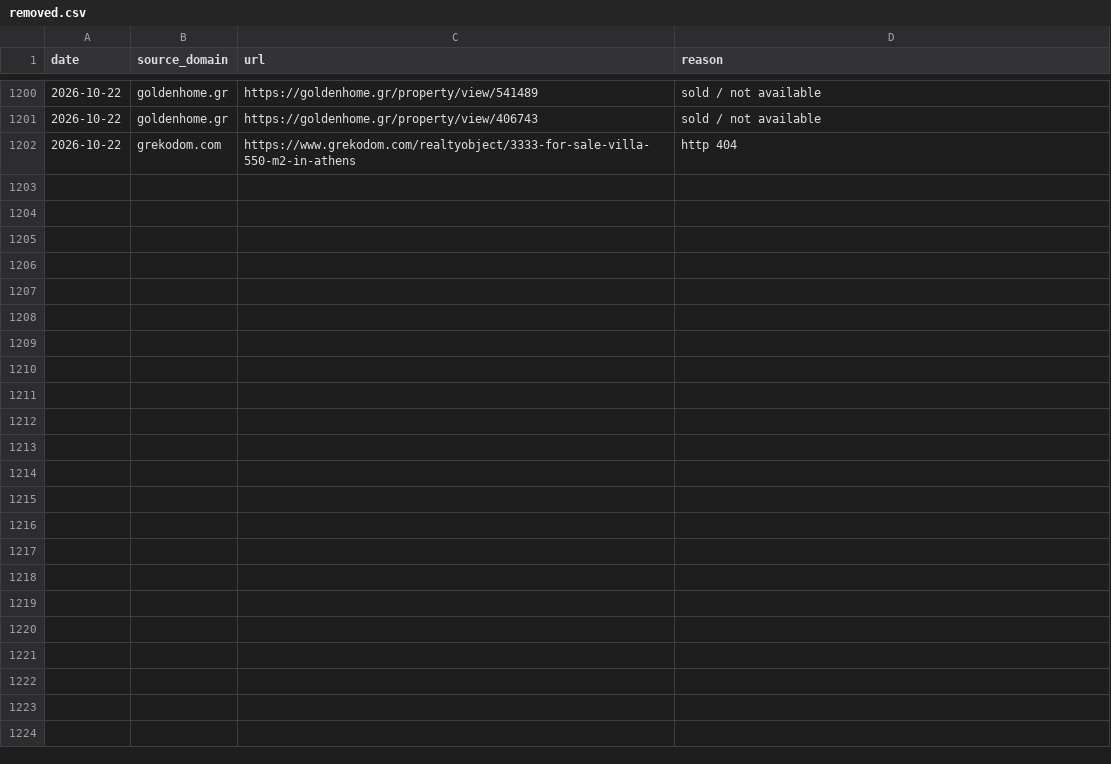
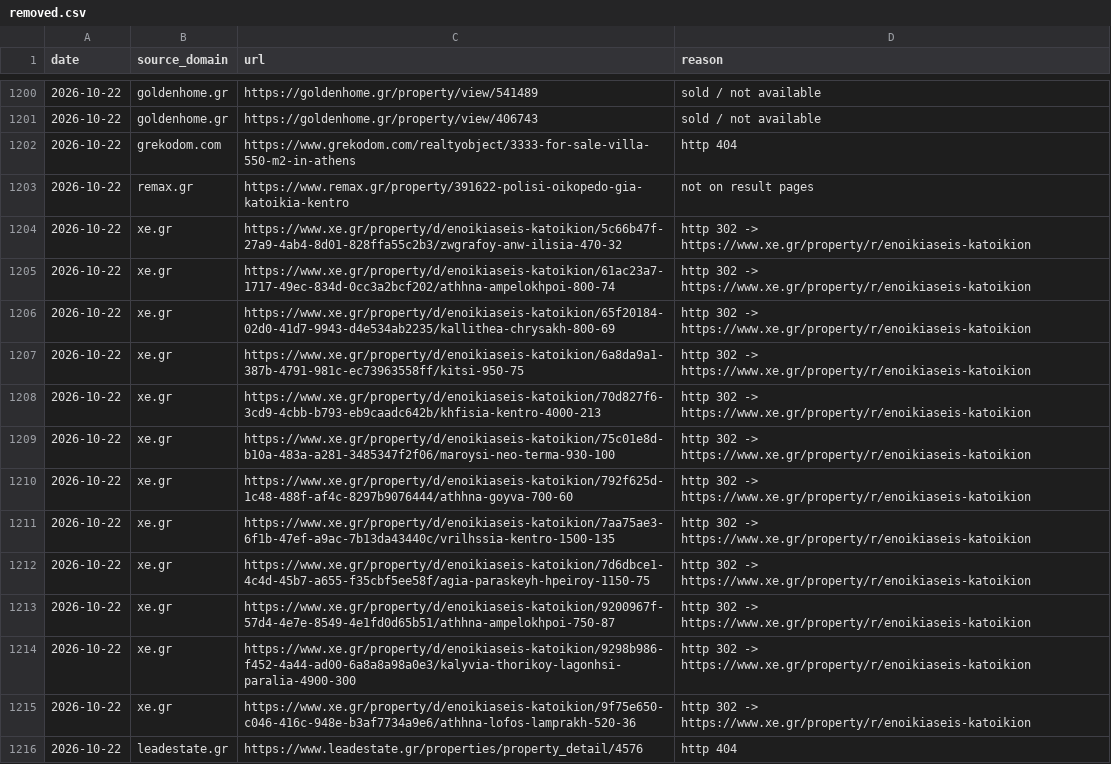
Before and after one commit to jenyshir-eng/Greece-real-estate, a CSV file: cities/athens/data/listings/removed.csv, drawn as a sheet; only a part is shown, gaps mark what is left out; the diff covers the shown part only.

Commit message:
Update 2026-10-22 22:25 (Athens): 267 new listings

```diff
--- a/cities/athens/data/listings/removed.csv
+++ b/cities/athens/data/listings/removed.csv
@@ -1202 +1202,15 @@ date,source_domain,url,reason
 2026-10-22,grekodom.com,https://www.grekodom.com/realtyobject/3333-for-sale-villa-550-m2-in-athens,http 404
+2026-10-22,remax.gr,https://www.remax.gr/property/391622-polisi-oikopedo-gia-katoikia-kentro,not on result pages
+2026-10-22,xe.gr,https://www.xe.gr/property/d/enoikiaseis-katoikion/5c66b47f-27a9-4ab4-8d01-828ffa55c2b3/zwgrafoy-anw-ilisia-470-32,http 302 -> https://www.xe.gr/property/r/enoikiaseis-katoikion
+2026-10-22,xe.gr,https://www.xe.gr/property/d/enoikiaseis-katoikion/61ac23a7-1717-49ec-834d-0cc3a2bcf202/athhna-ampelokhpoi-800-74,http 302 -> https://www.xe.gr/property/r/enoikiaseis-katoikion
+2026-10-22,xe.gr,https://www.xe.gr/property/d/enoikiaseis-katoikion/65f20184-02d0-41d7-9943-d4e534ab2235/kallithea-chrysakh-800-69,http 302 -> https://www.xe.gr/property/r/enoikiaseis-katoikion
+2026-10-22,xe.gr,https://www.xe.gr/property/d/enoikiaseis-katoikion/6a8da9a1-387b-4791-981c-ec73963558ff/kitsi-950-75,http 302 -> https://www.xe.gr/property/r/enoikiaseis-katoikion
+2026-10-22,xe.gr,https://www.xe.gr/property/d/enoikiaseis-katoikion/70d827f6-3cd9-4cbb-b793-eb9caadc642b/khfisia-kentro-4000-213,http 302 -> https://www.xe.gr/property/r/enoikiaseis-katoikion
+2026-10-22,xe.gr,https://www.xe.gr/property/d/enoikiaseis-katoikion/75c01e8d-b10a-483a-a281-3485347f2f06/maroysi-neo-terma-930-100,http 302 -> https://www.xe.gr/property/r/enoikiaseis-katoikion
+2026-10-22,xe.gr,https://www.xe.gr/property/d/enoikiaseis-katoikion/792f625d-1c48-488f-af4c-8297b9076444/athhna-goyva-700-60,http 302 -> https://www.xe.gr/property/r/enoikiaseis-katoikion
+2026-10-22,xe.gr,https://www.xe.gr/property/d/enoikiaseis-katoikion/7aa75ae3-6f1b-47ef-a9ac-7b13da43440c/vrilhssia-kentro-1500-135,http 302 -> https://www.xe.gr/property/r/enoikiaseis-katoikion
+2026-10-22,xe.gr,https://www.xe.gr/property/d/enoikiaseis-katoikion/7d6dbce1-4c4d-45b7-a655-f35cbf5ee58f/agia-paraskeyh-hpeiroy-1150-75,http 302 -> https://www.xe.gr/property/r/enoikiaseis-katoikion
+2026-10-22,xe.gr,https://www.xe.gr/property/d/enoikiaseis-katoikion/9200967f-57d4-4e7e-8549-4e1fd0d65b51/athhna-ampelokhpoi-750-87,http 302 -> https://www.xe.gr/property/r/enoikiaseis-katoikion
+2026-10-22,xe.gr,https://www.xe.gr/property/d/enoikiaseis-katoikion/9298b986-f452-4a44-ad00-6a8a8a98a0e3/kalyvia-thorikoy-lagonhsi-paralia-4900-300,http 302 -> https://www.xe.gr/property/r/enoikiaseis-katoikion
+2026-10-22,xe.gr,https://www.xe.gr/property/d/enoikiaseis-katoikion/9f75e650-c046-416c-948e-b3af7734a9e6/athhna-lofos-lamprakh-520-36,http 302 -> https://www.xe.gr/property/r/enoikiaseis-katoikion
+2026-10-22,leadestate.gr,https://www.leadestate.gr/properties/property_detail/4576,http 404
```
Also changed, not shown: 13 added rows elsewhere in this file, cities/athens/data/listings/collect_report.csv, cities/athens/data/listings/district_hints.csv, 15 other files.
